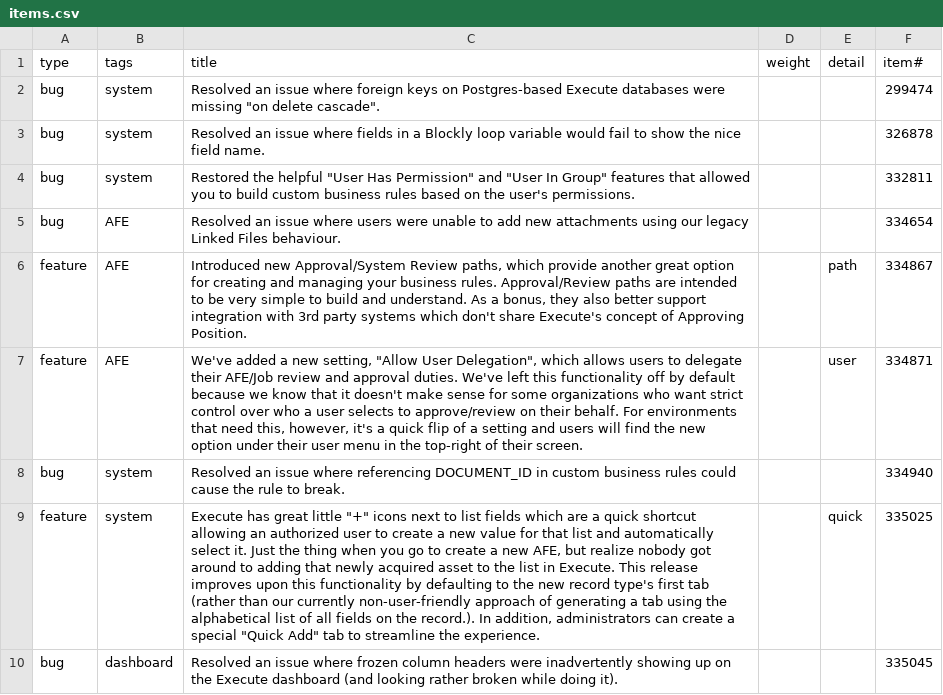
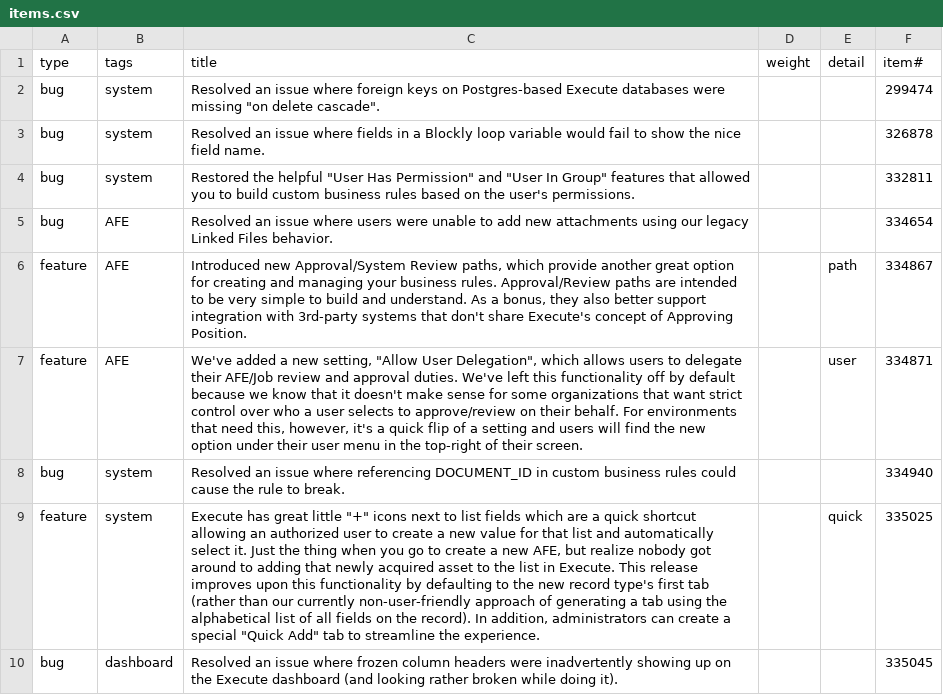
Before and after one commit to aucerna/execute-release-notes, a CSV file: content/21.1.294/items.csv, drawn as a sheet; only a part is shown; the diff covers the shown part only; the diff names each change by its address in the sheet, - before the commit and + after, or states it on an @@ line.

Commit message:
typos

```diff
--- a/content/21.1.294/items.csv
+++ b/content/21.1.294/items.csv
-C5 (title): …Linked Files behaviour.
+C5 (title): …Linked Files behavior.
-C6 (title): …integration with 3rd party systems which don't share…
+C6 (title): …integration with 3rd-party systems that don't share…
-C7 (title): …some organizations who want strict…
+C7 (title): …some organizations that want strict…
-C9 (title): …on the record.). In addition,…
+C9 (title): …on the record). In addition,…
```
Also changed, not shown: 8 edited cells elsewhere in this file, 3 other files.
